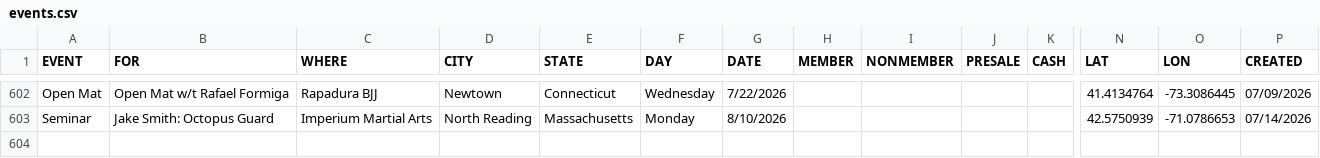
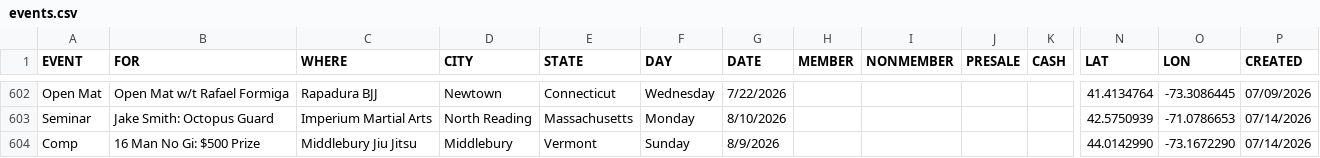
Before and after one commit to anyjiujitsu/anyjiujitsu.github.io, a CSV file: events.csv, drawn as a sheet; only a part is shown, gaps mark what is left out; rows hold the shown columns only; the diff names each change by its address in the sheet, - before the commit and + after, or states it on an @@ line.

Commit message:
Append event row (2026-07-14T16:21:26.216Z)

```diff
--- a/events.csv
+++ b/events.csv
+row 604: Comp | 16 Man No Gi: $500 Prize | Middlebury Jiu Jitsu | Middlebury | Vermont | Sunday | 8/9/2026 |  |  |  |  | 44.0142990 | -73.1672290 | 07/14/2026
```
